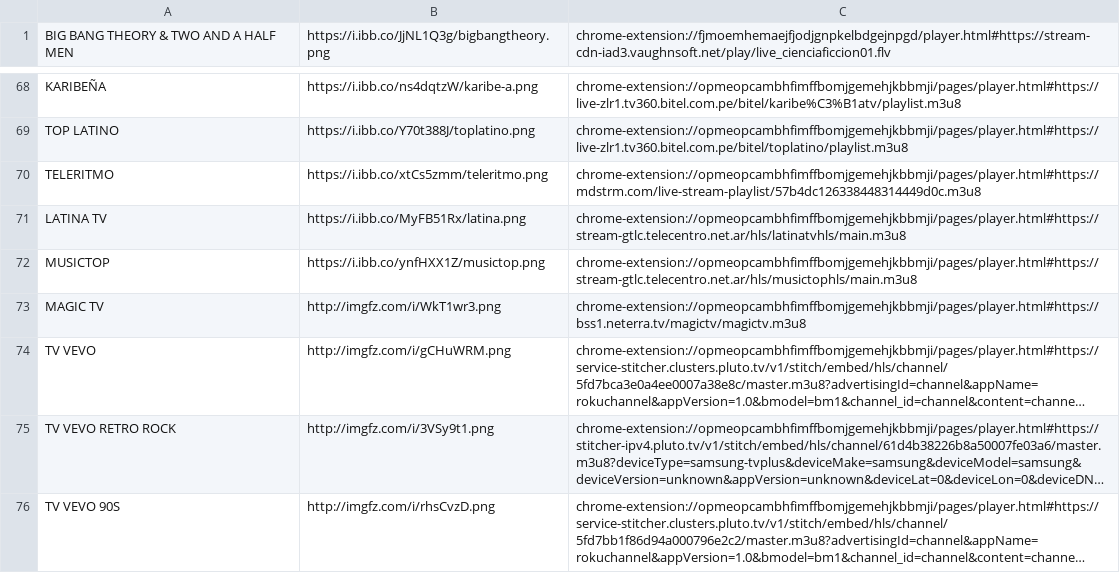
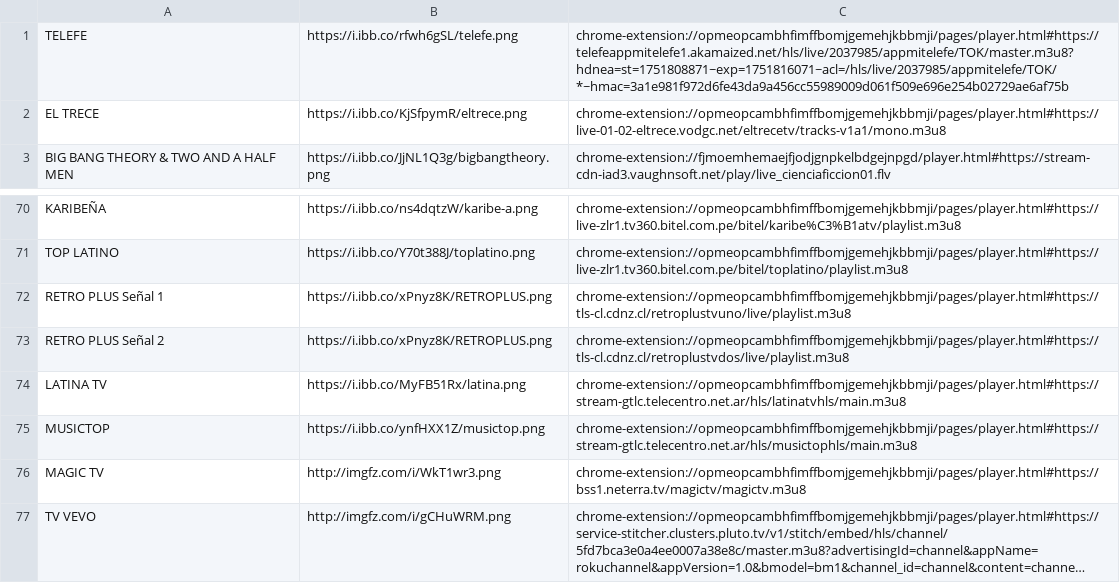
Before and after one commit to galvanoteca2001/FLOW, a CSV file: m3u.csv, drawn as a sheet; only a part is shown, gaps mark what is left out; the shorter side is filled out with more unchanged rows; long unchanged cells end in …; removed rows and columns are numbered as before the commit, all else as after; the diff names each change by its address in the sheet, - before the commit and + after, or states it on an @@ line.

Commit message:
Update m3u.csv

```diff
--- a/m3u.csv
+++ b/m3u.csv
+row 1: TELEFE | https://i.ibb.co/rfwh6gSL/telefe.png | chrome-extension://opmeopcambhfimffbomjgemehjkbbmji/pages/player.html#https://telefeappmitelefe1.akamaized.net/hls/live/2037985/appmitelefe/TOK/master.m3u8?hdnea=st=1751808871~exp=1751816071~acl=/hls/live/2037985/appmitelefe/TOK/*~hmac=3a1e981f972d6fe43da9a456cc55989009d061f509e696e254b02729ae6af75b
+row 2: EL TRECE | https://i.ibb.co/KjSfpymR/eltrece.png | chrome-extension://opmeopcambhfimffbomjgemehjkbbmji/pages/player.html#https://live-01-02-eltrece.vodgc.net/eltrecetv/tracks-v1a1/mono.m3u8
-row 70: TELERITMO | https://i.ibb.co/xtCs5zmm/teleritmo.png | chrome-extension://opmeopcambhfimffbomjgemehjkbbmji/pages/player.html#https://mdstrm.com/live-stream-playlist/57b4dc126338448314449d0c.m3u8
+row 72: RETRO PLUS Señal 1 | https://i.ibb.co/xPnyz8K/RETROPLUS.png | chrome-extension://opmeopcambhfimffbomjgemehjkbbmji/pages/player.html#https://tls-cl.cdnz.cl/retroplustvuno/live/playlist.m3u8
+row 73: RETRO PLUS Señal 2 | https://i.ibb.co/xPnyz8K/RETROPLUS.png | chrome-extension://opmeopcambhfimffbomjgemehjkbbmji/pages/player.html#https://tls-cl.cdnz.cl/retroplustvdos/live/playlist.m3u8
```
